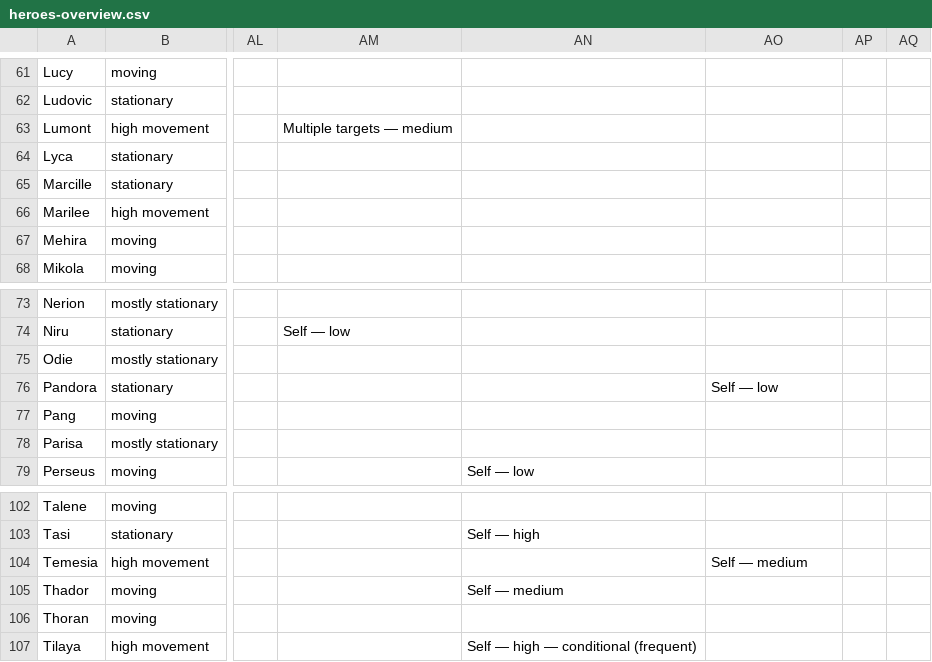
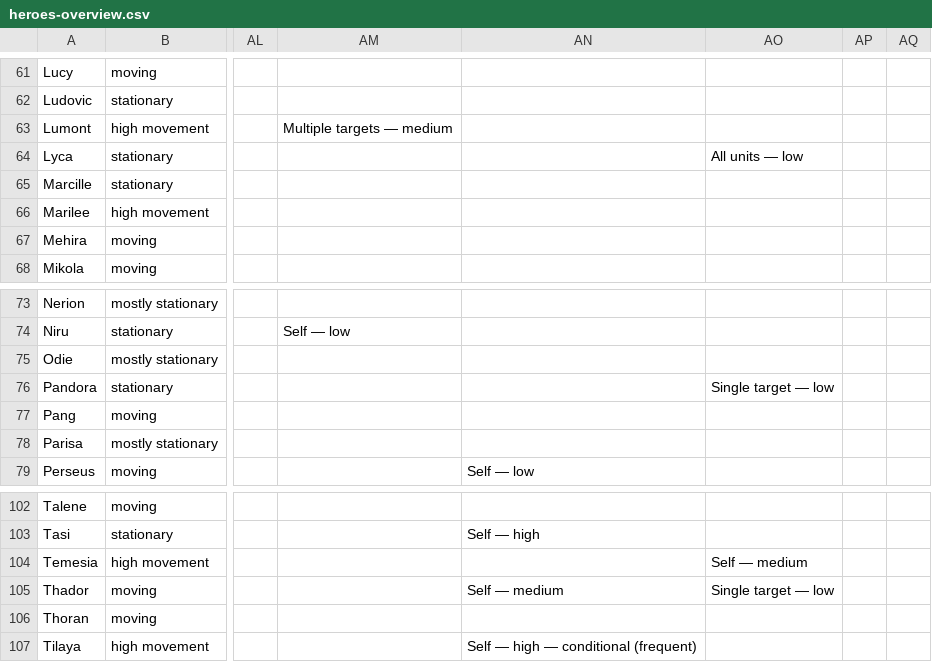
Before and after one commit to arnecls/afjk-characters, a CSV file: heroes-overview.csv, drawn as a sheet; only a part is shown, gaps mark what is left out; the diff names each change by its address in the sheet, - before the commit and + after, or states it on an @@ line.

Commit message:
add energy providers, fix long benefit lists

```diff
--- a/heroes-overview.csv
+++ b/heroes-overview.csv
-AO64: (empty)
+AO64: All units — low
-AO76: Self — low
+AO76: Single target — low
-AO105: (empty)
+AO105: Single target — low
```
Also changed, not shown: 4 other files.
